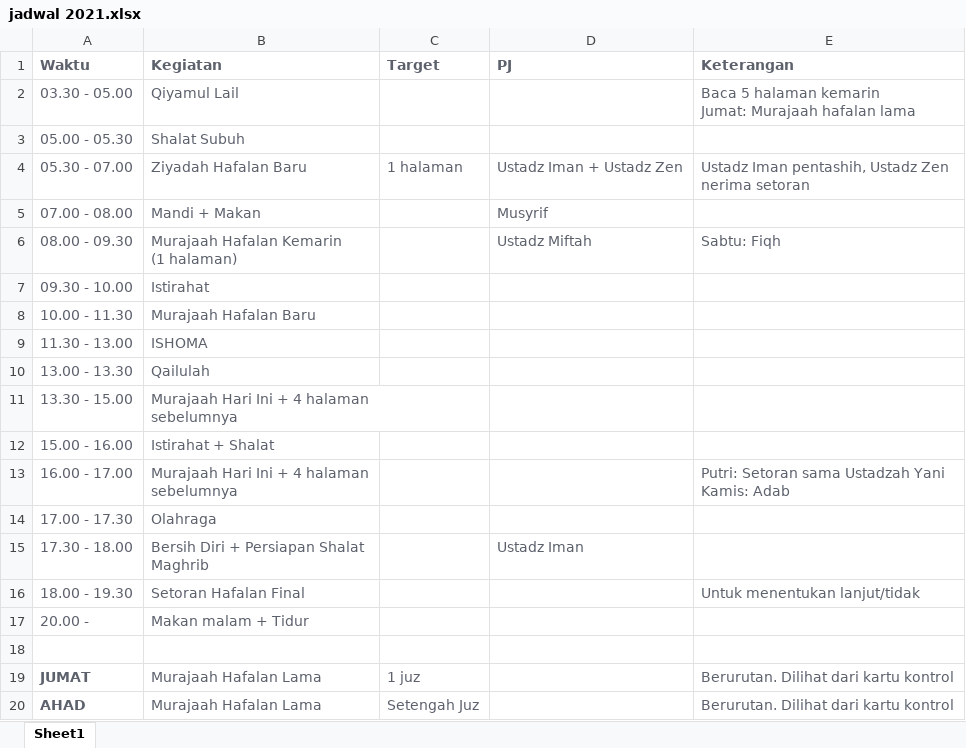
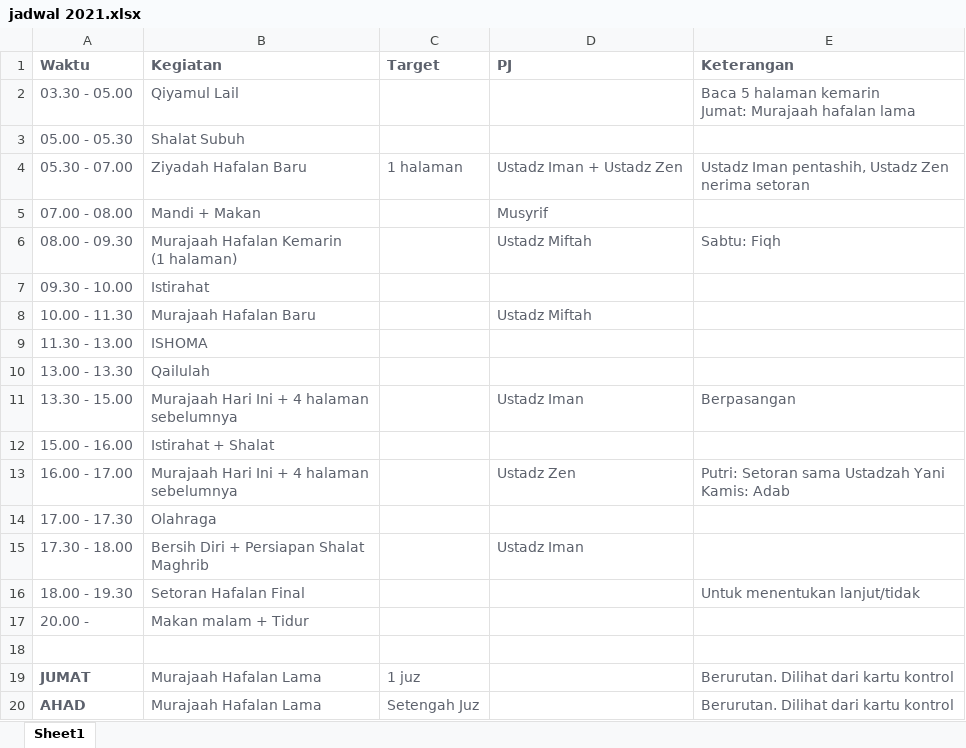
Before and after one commit to mzaini30/baitul-izzah, an Excel workbook: jadwal 2021.xlsx, sheet Sheet1, drawn as a sheet; values as stored, in another font and other column widths than the file's, no borders; the diff names each change by its address in the sheet, - before the commit and + after, or states it on an @@ line.

```diff
--- a/jadwal 2021.xlsx (sheet Sheet1)
+++ b/jadwal 2021.xlsx (sheet Sheet1)
-D8 (PJ): (empty)
+D8 (PJ): Ustadz Miftah
-D11 (PJ): (empty)
+D11 (PJ): Ustadz Iman
-E11 (Keterangan): (empty)
+E11 (Keterangan): Berpasangan
-D13 (PJ): (empty)
+D13 (PJ): Ustadz Zen
```
Also changed, not shown: penilaian.xlsx.
